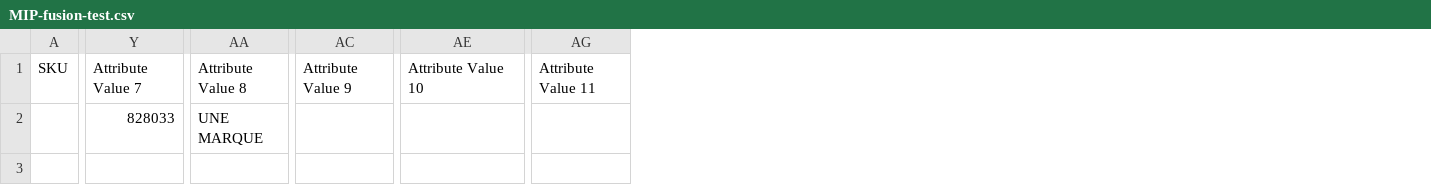
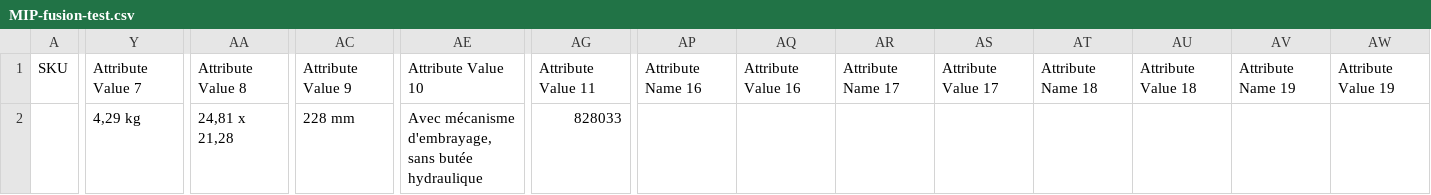
Before and after one commit to Chachared/Automatisation-imports-fournisseurs, a CSV file: MIP_done/MIP-fusion-test.csv, drawn as a sheet; only a part is shown, gaps mark what is left out; the diff covers the shown part only; the diff names each change by its address in the sheet, - before the commit and + after, or states it on an @@ line.

```diff
--- a/MIP_done/MIP-fusion-test.csv
+++ b/MIP_done/MIP-fusion-test.csv
+column AP, row 1: Attribute Name 16
+column AQ, row 1: Attribute Value 16
+column AR, row 1: Attribute Name 17
+column AS, row 1: Attribute Value 17
+column AT, row 1: Attribute Name 18
+column AU, row 1: Attribute Value 18
+column AV, row 1: Attribute Name 19
+column AW, row 1: Attribute Value 19
-Y2: 828033
+Y2: 4,29 kg
-AA2: UNE MARQUE
+AA2: 24,81 x 21,28
-AC2: (empty)
+AC2: 228 mm
-AE2: (empty)
+AE2: Avec mécanisme d'embrayage, sans butée hydraulique
-AG2: (empty)
+AG2: 828033
```
Also changed, not shown: 1 edited cell elsewhere in this file, MIP_done/MIP-fusion-valeo.csv, 1 other file.
